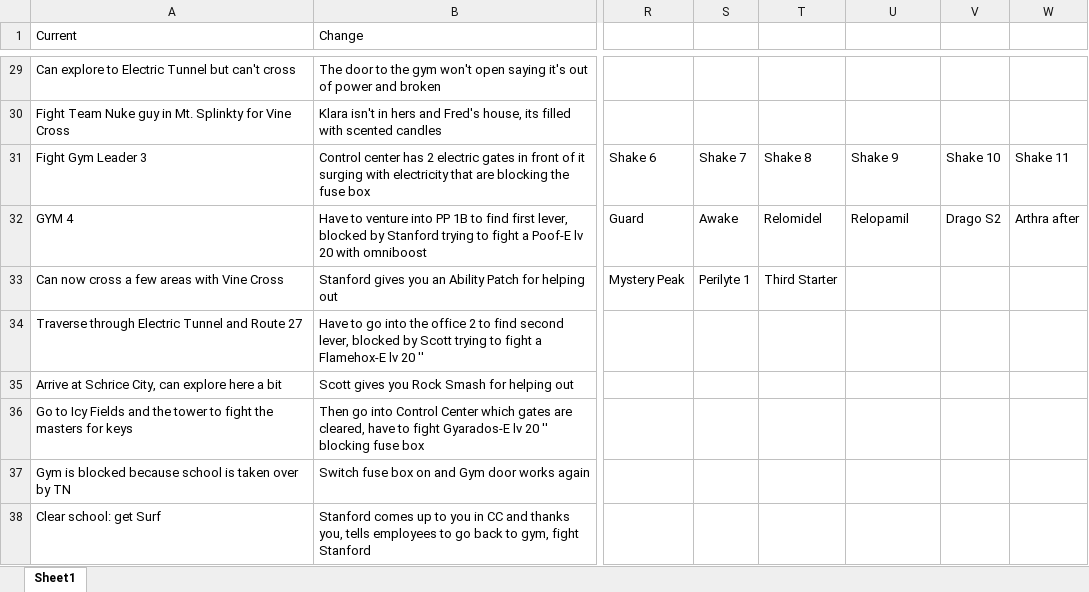
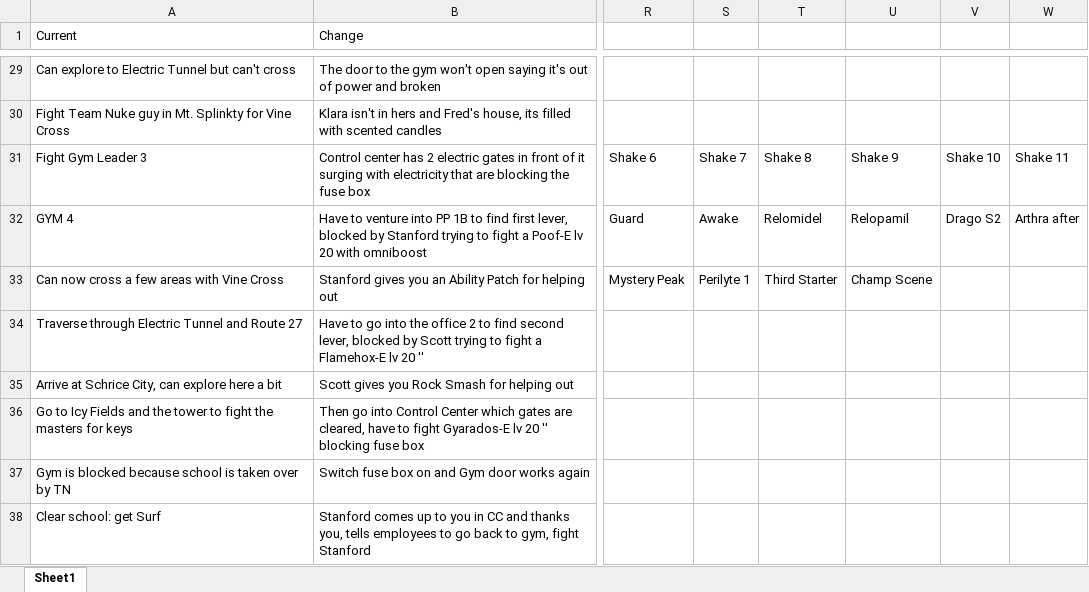
Before and after one commit to sjkuhnke/PokemonGame, an Excel workbook: stuff/xhenos story work.xlsx, sheet Sheet1, drawn as a sheet; only a part is shown, gaps mark what is left out; values as stored, in another font and other column widths than the file's, no borders; the diff names each change by its address in the sheet, - before the commit and + after, or states it on an @@ line.

Commit message:
New sprites, pre champion cutscene and Hall of Fame done!

```diff
--- a/stuff/xhenos story work.xlsx (sheet Sheet1)
+++ b/stuff/xhenos story work.xlsx (sheet Sheet1)
-U33: (empty)
+U33: Champ Scene
```
Also changed, not shown: 25 other files.
